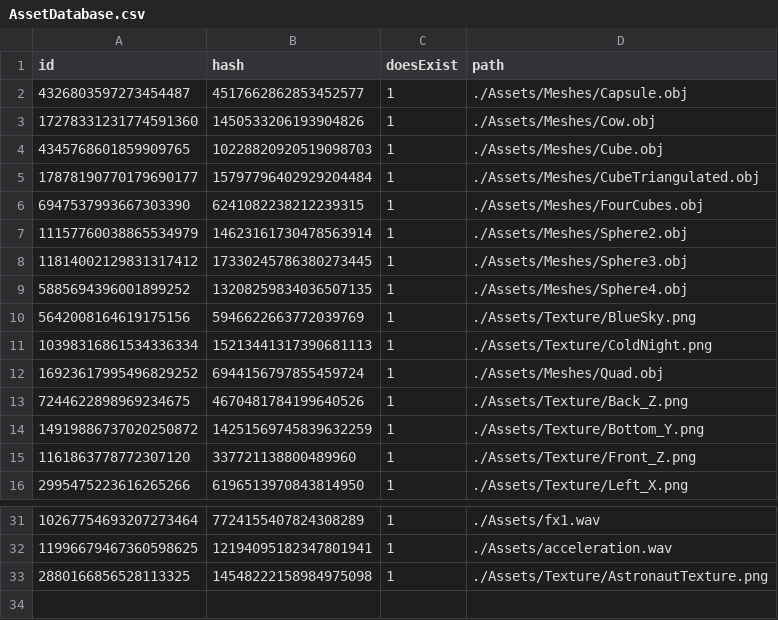
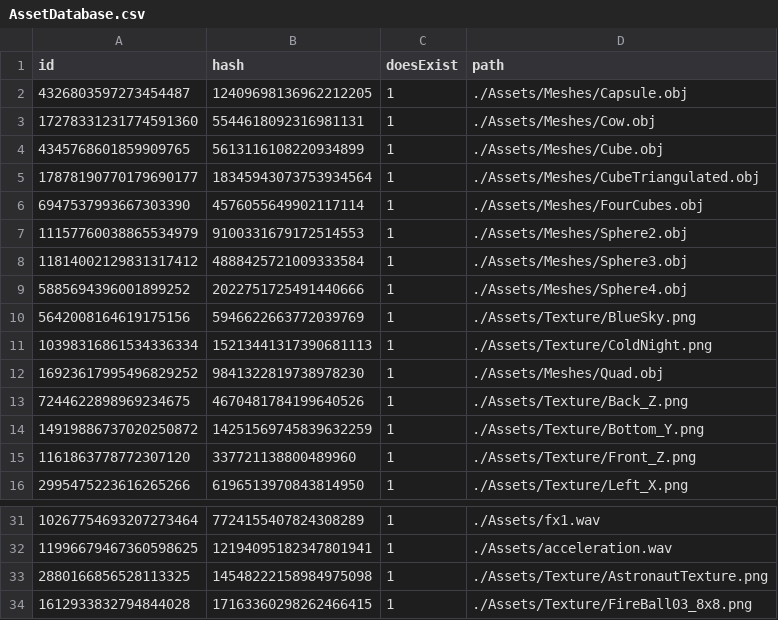
Before and after one commit to kablouser/PlatinumEngine, a CSV file: Assets/AssetDatabase.csv, drawn as a sheet; only a part is shown, gaps mark what is left out.

```diff
--- a/Assets/AssetDatabase.csv
+++ b/Assets/AssetDatabase.csv
@@ -1,13 +1,13 @@
 id, hash, doesExist, path
-4326803597273454487,4517662862853452577,1,./Assets/Meshes/Capsule.obj
-17278331231774591360,1450533206193904826,1,./Assets/Meshes/Cow.obj
-4345768601859909765,10228820920519098703,1,./Assets/Meshes/Cube.obj
-17878190770179690177,15797796402929204484,1,./Assets/Meshes/CubeTriangulated.obj
-6947537993667303390,6241082238212239315,1,./Assets/Meshes/FourCubes.obj
-11157760038865534979,14623161730478563914,1,./Assets/Meshes/Sphere2.obj
-11814002129831317412,17330245786380273445,1,./Assets/Meshes/Sphere3.obj
-5885694396001899252,13208259834036507135,1,./Assets/Meshes/Sphere4.obj
+4326803597273454487,12409698136962212205,1,./Assets/Meshes/Capsule.obj
+17278331231774591360,5544618092316981131,1,./Assets/Meshes/Cow.obj
+4345768601859909765,5613116108220934899,1,./Assets/Meshes/Cube.obj
+17878190770179690177,18345943073753934564,1,./Assets/Meshes/CubeTriangulated.obj
+6947537993667303390,4576055649902117114,1,./Assets/Meshes/FourCubes.obj
+11157760038865534979,9100331679172514553,1,./Assets/Meshes/Sphere2.obj
+11814002129831317412,4888425721009333584,1,./Assets/Meshes/Sphere3.obj
+5885694396001899252,2022751725491440666,1,./Assets/Meshes/Sphere4.obj
 5642008164619175156,5946622663772039769,1,./Assets/Texture/BlueSky.png
 10398316861534336334,15213441317390681113,1,./Assets/Texture/ColdNight.png
-16923617995496829252,6944156797855459724,1,./Assets/Meshes/Quad.obj
+16923617995496829252,9841322819738978230,1,./Assets/Meshes/Quad.obj
 7244622898969234675,4670481784199640526,1,./Assets/Texture/Back_Z.png
@@ -33 +33,2 @@ id, hash, doesExist, path
 2880166856528113325,14548222158984975098,1,./Assets/Texture/AstronautTexture.png
+1612933832794844028,17163360298262466415,1,./Assets/Texture/FireBall03_8x8.png
```
Also changed, not shown: 7 other files.
